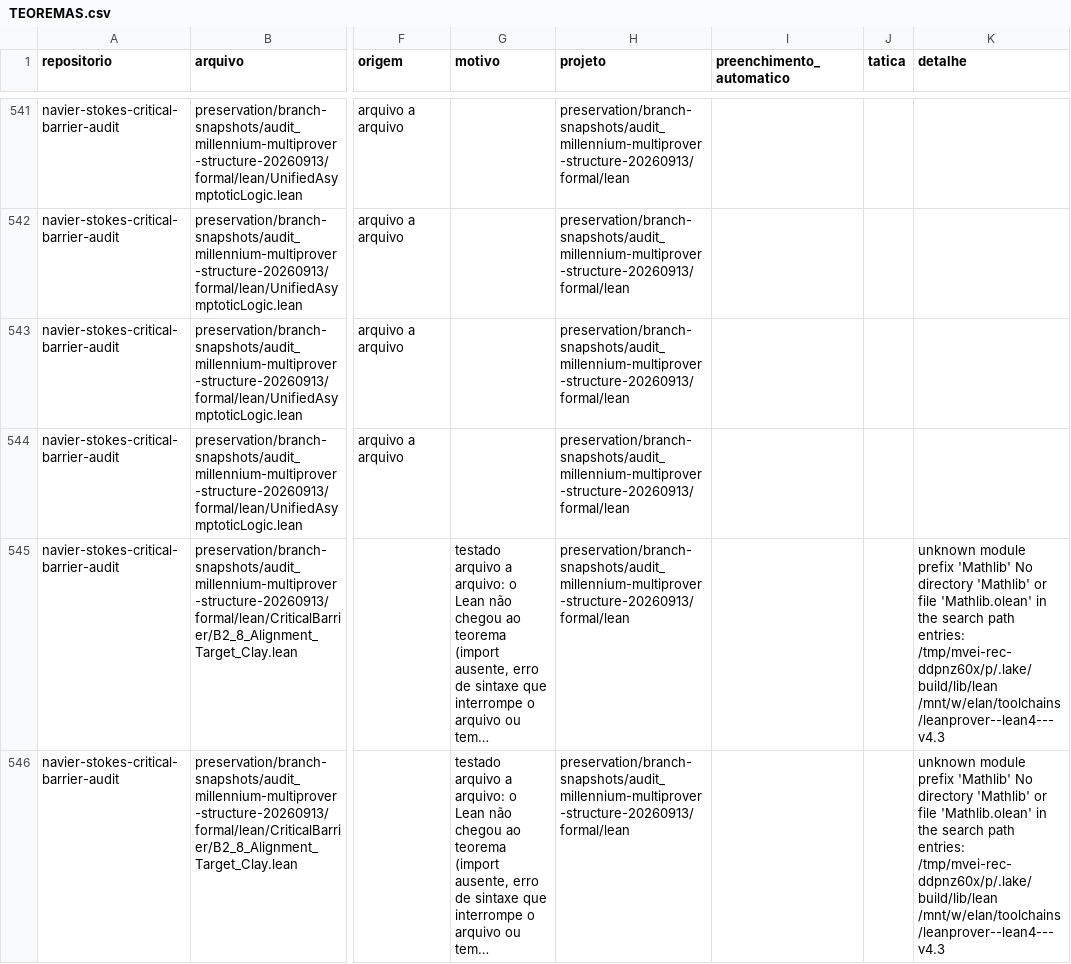
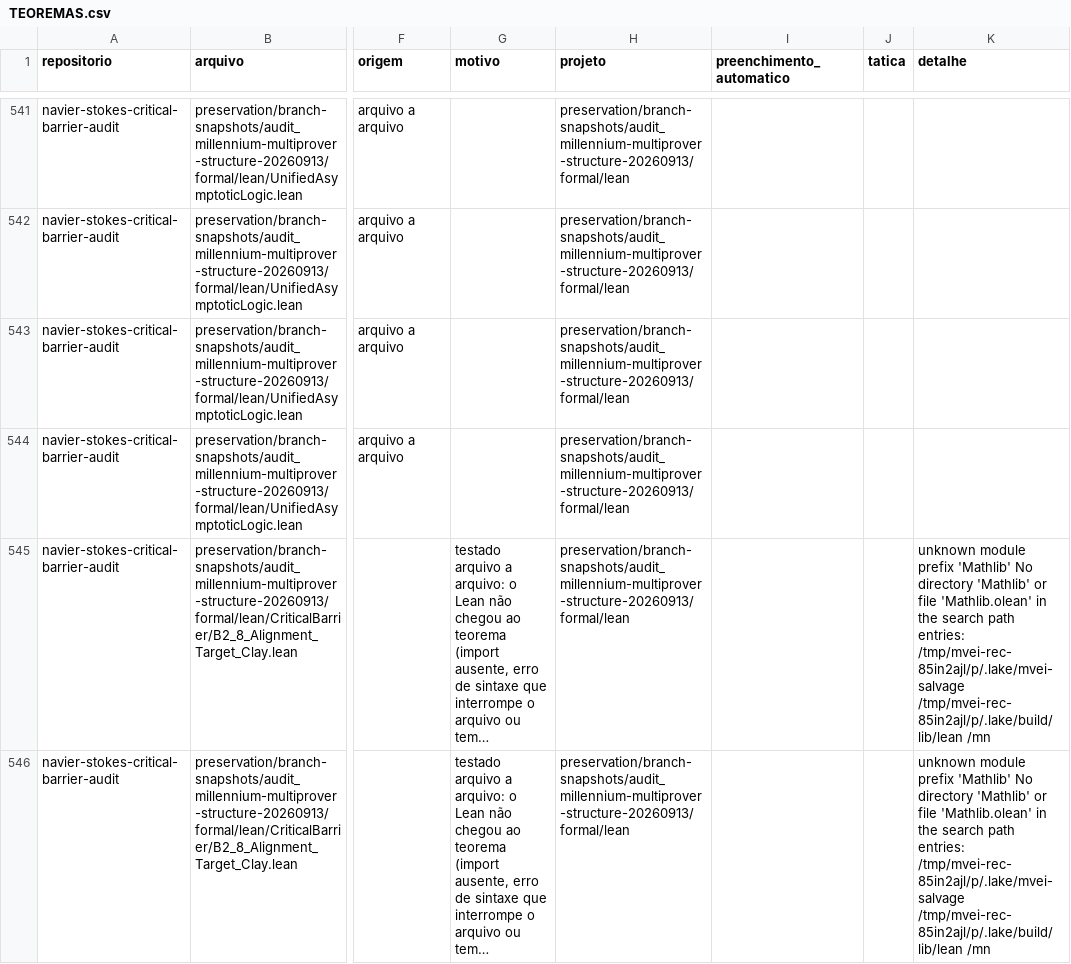
Before and after one commit to ShantiDraconis/atk-navier-stokes-public, a CSV file: mvei/TEOREMAS.csv, drawn as a sheet; only a part is shown, gaps mark what is left out; long unchanged cells end in …; the diff covers the shown part only; the diff names each change by its address in the sheet, - before the commit and + after, or states it on an @@ line.

```diff
--- a/mvei/TEOREMAS.csv
+++ b/mvei/TEOREMAS.csv
-K545:K546 (detalhe): …path entries: /tmp/mvei-rec-ddpnz60x/p/.lake/build/lib/lean /mnt/w/elan/toolchains/leanprover--lean4---v4.3
+K545:K546 (detalhe): …path entries: /tmp/mvei-rec-85in2ajl/p/.lake/mvei-salvage /tmp/mvei-rec-85in2ajl/p/.lake/build/lib/lean /mn
```
Also changed, not shown: 66 edited cells elsewhere in this file, 27 other files.
